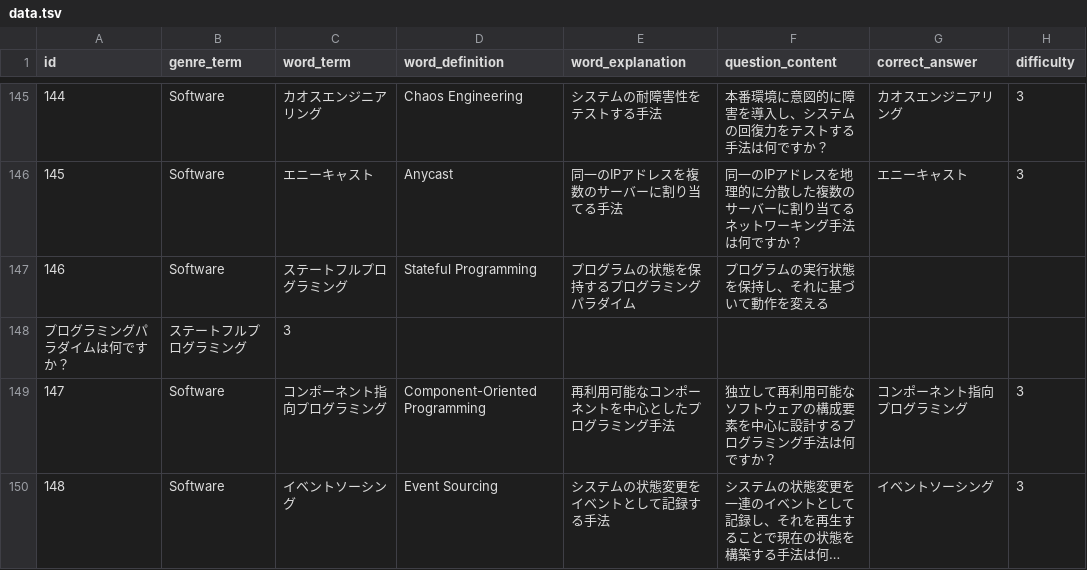
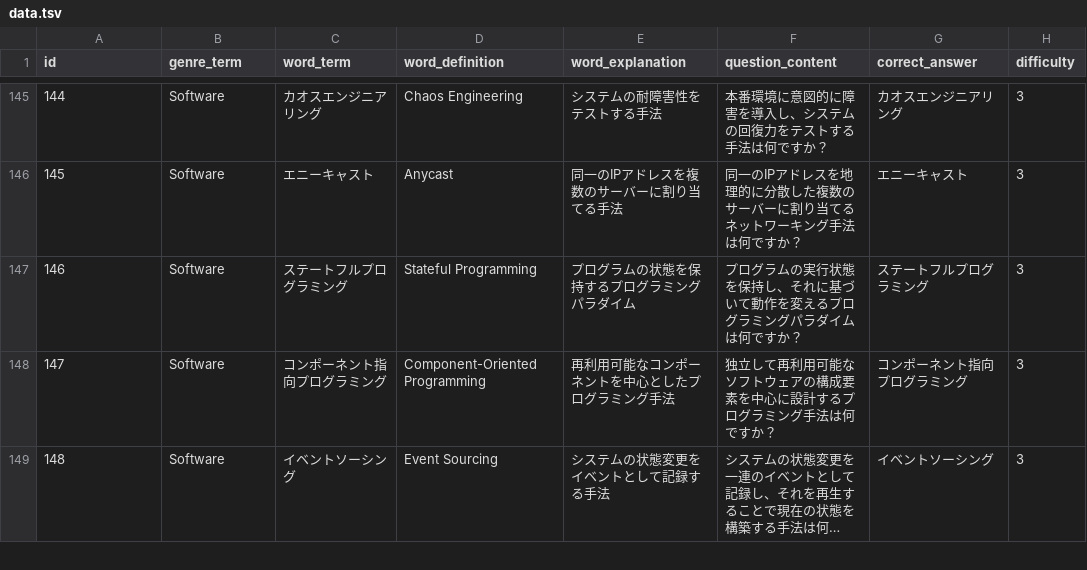
Before and after one commit to kanadomekei/hackathon_vol8_team21, a TSV file: back/src/data.tsv, drawn as a sheet; only a part is shown, gaps mark what is left out; long unchanged cells end in ….

Commit message:
データを追加

```diff
--- a/back/src/data.tsv
+++ b/back/src/data.tsv
@@ -146,4 +146,3 @@ id	genre_term	word_term	word_definition	word_explanation	question_content	correc
 145	Software	エニーキャスト	Anycast	同一のIPアドレスを複数のサーバーに割り当てる手法	同一のIPアドレスを地理的に分散した複数のサーバーに割り当てるネットワーキング手法は何ですか？	エニーキャスト	3
-146	Software	ステートフルプログラミング	Stateful Programming	プログラムの状態を保持するプログラミングパラダイム	プログラムの実行状態を保持し、それに基づいて動作を変える
-プログラミングパラダイムは何ですか？	ステートフルプログラミング	3
+146	Software	ステートフルプログラミング	Stateful Programming	プログラムの状態を保持するプログラミングパラダイム	プログラムの実行状態を保持し、それに基づいて動作を変えるプログラミングパラダイムは何ですか？	ステートフルプログラミング	3
 147	Software	コンポーネント指向プログラミング	Component-Oriented Programming	再利用可能なコンポーネントを中心としたプログラミング手法	独立して再利用可能なソフトウェアの構成要素を中心に設計するプログラミング手法は何ですか？	コンポーネント指向プログラミング	3
```
